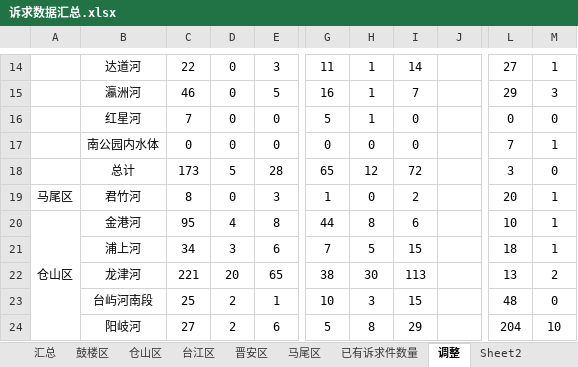
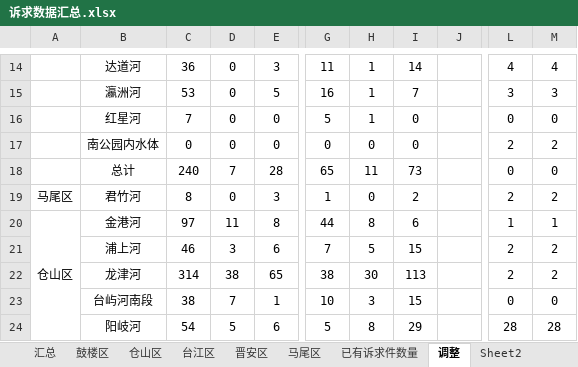
Before and after one commit to timeofmei/work, an Excel workbook: data/诉求数据汇总.xlsx, sheet 调整, drawn as a sheet; only a part is shown, gaps mark what is left out; values as stored, in another font and other column widths than the file's, no borders; the diff covers the shown part only; the diff names each change by its address in the sheet, - before the commit and + after, or states it on an @@ line.

```diff
--- a/data/诉求数据汇总.xlsx (sheet 调整)
+++ b/data/诉求数据汇总.xlsx (sheet 调整)
-C14: 22
+C14: 36
-L14: 27
+L14: 4
-M14: 1
+M14: 4
-C15: 46
+C15: 53
-L15: 29
+L15: 3
-L17: 7
+L17: 2
-M17: 1
+M17: 2
-C18: 173
+C18: 240
-D18: 5
+D18: 7
-H18: 12
+H18: 11
-I18: 72
+I18: 73
-L18: 3
+L18: 0
-L19: 20
+L19: 2
-M19: 1
+M19: 2
-C20: 95
+C20: 97
-D20: 4
+D20: 11
-L20: 10
+L20: 1
-C21: 34
+C21: 46
-L21: 18
+L21: 2
-M21: 1
+M21: 2
-C22: 221
+C22: 314
-D22: 20
+D22: 38
-L22: 13
+L22: 2
-C23: 25
+C23: 38
-D23: 2
+D23: 7
-L23: 48
+L23: 0
-C24: 27
+C24: 54
-D24: 2
+D24: 5
-L24: 204
+L24: 28
-M24: 10
+M24: 28
```
Also changed, not shown: 38 edited cells elsewhere in this sheet, sheet 汇总, sheet 仓山区, sheet 晋安区, sheet 已有诉求件数量, sheet 台江区, sheet 鼓楼区, 2 more sheets, formulas that keep their value, hidden cells, charts or pictures, result/jieguo.xlsx, result/suqiu.xlsx, 27 other files.
